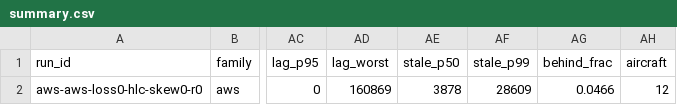
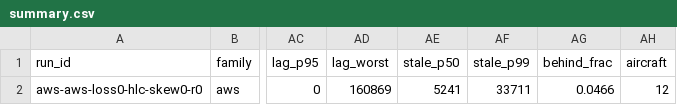
Before and after one commit to haeganm/holdfast, a CSV file: results/aws/summary.csv, drawn as a sheet; only a part is shown, gaps mark what is left out; the diff names each change by its address in the sheet, - before the commit and + after, or states it on an @@ line.

Commit message:
results: reanalyzed with the audit's definitions, readme follows
nothing rerun, every summary rebuilt from raw/ (the recorded hour's from the
release). staleness now keeps aircraft whose latest report arrived in the
last 5 s, as documented: it had kept ones observed then, which left out the
positions the feed delivered late, so p99 rose about threefold (no loss
10.2 s to 30.5 s). bytes per useful update counts the edges' merges over the
bytes' own window, not the hub's relay merges too: the mesh pays 1.8 times
the star's, not 2.7. propagation's clamp at 0 moves no published cell, and
prediction 6's trace count is the window's own, 38 windows and 166.

every directory keeps its old summary as summary-before-audit.csv, the readme
says why, its tables are now the ones harness/tables.py builds (a harness
test checks), and the six charts come out byte for byte the same.

```diff
--- a/results/aws/summary.csv
+++ b/results/aws/summary.csv
-AE2 (stale_p50): 3878
+AE2 (stale_p50): 5241
-AF2 (stale_p99): 28609
+AF2 (stale_p99): 33711
```
Also changed, not shown: results/cloud/summary.csv, results/live/summary.csv, 15 other files.
